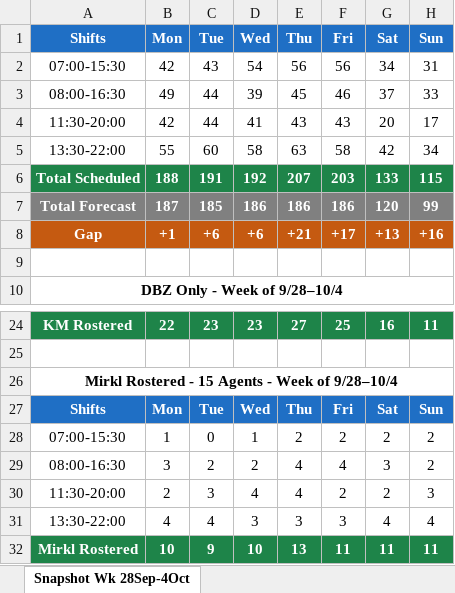
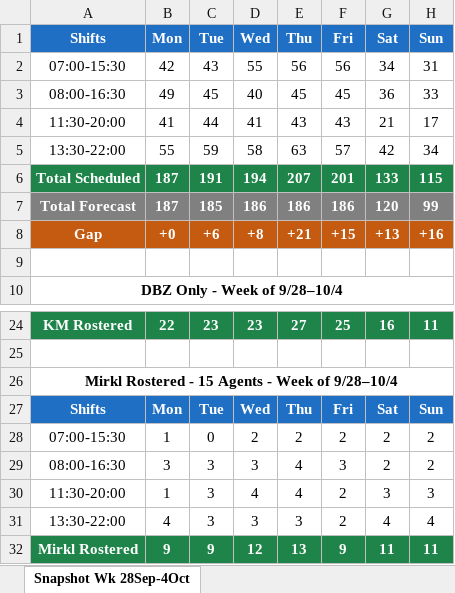
Before and after one commit to Anwarshaik565/EXV, an Excel workbook: 2026-09-28/Snapshot_4Tables_Sep28_Oct4.xlsx, sheet Snapshot Wk 28Sep-4Oct, drawn as a sheet; only a part is shown, gaps mark what is left out; values as stored, in another font and other column widths than the file's, no borders; the diff names each change by its address in the sheet, - before the commit and + after, or states it on an @@ line.

Commit message:
Regenerate 4-table snapshot for week 28 Sep-4 Oct after Team 7/Mirkl freeze and Harlow Miller leave application. Mirkl totals updated; DBZ and KM unchanged.

```diff
--- a/2026-09-28/Snapshot_4Tables_Sep28_Oct4.xlsx (sheet Snapshot Wk 28Sep-4Oct)
+++ b/2026-09-28/Snapshot_4Tables_Sep28_Oct4.xlsx (sheet Snapshot Wk 28Sep-4Oct)
-D2 (Wed): 54
+D2 (Wed): 55
-C3 (Tue): 44
+C3 (Tue): 45
-D3 (Wed): 39
+D3 (Wed): 40
-F3 (Fri): 46
+F3 (Fri): 45
-G3 (Sat): 37
+G3 (Sat): 36
-B4 (Mon): 42
+B4 (Mon): 41
-G4 (Sat): 20
+G4 (Sat): 21
-C5 (Tue): 60
+C5 (Tue): 59
-F5 (Fri): 58
+F5 (Fri): 57
-B6 (Mon): 188
+B6 (Mon): 187
-D6 (Wed): 192
+D6 (Wed): 194
-F6 (Fri): 203
+F6 (Fri): 201
-B8 (Mon): +1
+B8 (Mon): +0
-D8 (Wed): +6
+D8 (Wed): +8
-F8 (Fri): +17
+F8 (Fri): +15
-D28 (Wed): 1
+D28 (Wed): 2
-C29 (Tue): 2
+C29 (Tue): 3
-D29 (Wed): 2
+D29 (Wed): 3
-F29 (Fri): 4
+F29 (Fri): 3
-G29 (Sat): 3
+G29 (Sat): 2
-B30 (Mon): 2
+B30 (Mon): 1
-G30 (Sat): 2
+G30 (Sat): 3
-C31 (Tue): 4
+C31 (Tue): 3
-F31 (Fri): 3
+F31 (Fri): 2
-B32 (Mon): 10
+B32 (Mon): 9
-D32 (Wed): 10
+D32 (Wed): 12
-F32 (Fri): 11
+F32 (Fri): 9
```
